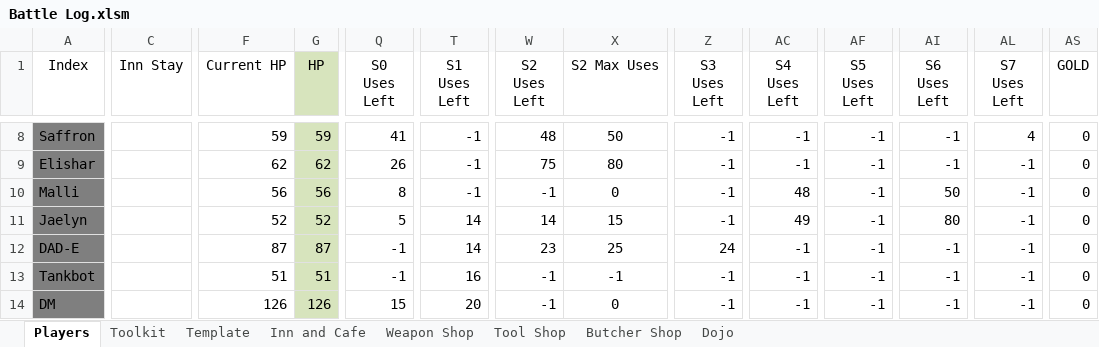
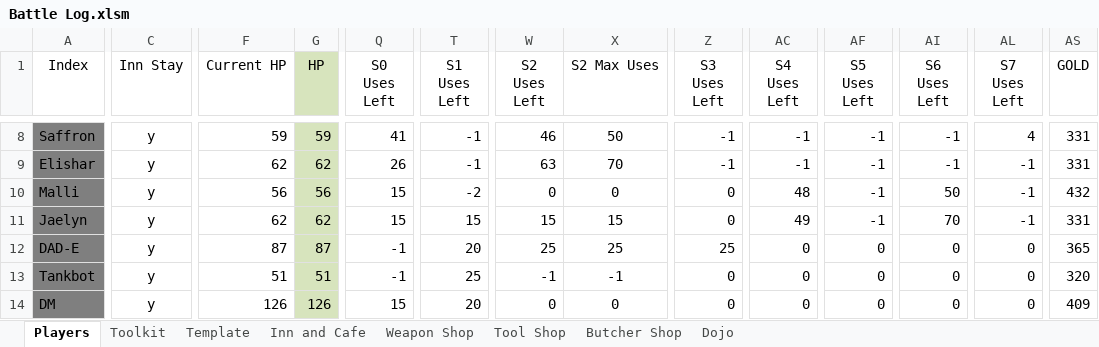
Before and after one commit to ActionIV/pillar, an Excel workbook: Battle Log.xlsm, sheet Players, drawn as a sheet; only a part is shown, gaps mark what is left out; values as stored, in another font and other column widths than the file's, no borders; charts and pictures and conditional formats not drawn; the diff covers the shown part only; the diff names each change by its address in the sheet, - before the commit and + after, or states it on an @@ line.

```diff
--- a/Battle Log.xlsm (sheet Players)
+++ b/Battle Log.xlsm (sheet Players)
-C8:C14 (Inn Stay): (empty)
+C8:C14 (Inn Stay): y
-W8 (S2 Uses Left): 48
+W8 (S2 Uses Left): 46
-AS8:AS9 (GOLD): 0
+AS8:AS9 (GOLD): 331
-W9 (S2 Uses Left): 75
+W9 (S2 Uses Left): 63
-X9 (S2 Max Uses): 80
+X9 (S2 Max Uses): 70
-Q10 (S0 Uses Left): 8
+Q10 (S0 Uses Left): 15
-T10 (S1 Uses Left): -1
+T10 (S1 Uses Left): -2
-W10 (S2 Uses Left): -1
+W10 (S2 Uses Left): 0
-Z10:Z11 (S3 Uses Left): -1
+Z10:Z11 (S3 Uses Left): 0
-AS10 (GOLD): 0
+AS10 (GOLD): 432
-F11 (Current HP): 52
+F11 (Current HP): 62
-G11 (HP): 52
+G11 (HP): 62
-Q11 (S0 Uses Left): 5
+Q11 (S0 Uses Left): 15
-T11 (S1 Uses Left): 14
+T11 (S1 Uses Left): 15
-W11 (S2 Uses Left): 14
+W11 (S2 Uses Left): 15
-AI11 (S6 Uses Left): 80
+AI11 (S6 Uses Left): 70
-AS11 (GOLD): 0
+AS11 (GOLD): 331
-T12 (S1 Uses Left): 14
+T12 (S1 Uses Left): 20
-W12 (S2 Uses Left): 23
+W12 (S2 Uses Left): 25
-Z12 (S3 Uses Left): 24
+Z12 (S3 Uses Left): 25
-AC12:AC14 (S4 Uses Left): -1
+AC12:AC14 (S4 Uses Left): 0
-AF12:AF14 (S5 Uses Left): -1
+AF12:AF14 (S5 Uses Left): 0
-AI12:AI14 (S6 Uses Left): -1
+AI12:AI14 (S6 Uses Left): 0
-AL12:AL14 (S7 Uses Left): -1
+AL12:AL14 (S7 Uses Left): 0
-AS12 (GOLD): 0
+AS12 (GOLD): 365
-T13 (S1 Uses Left): 16
+T13 (S1 Uses Left): 25
-Z13:Z14 (S3 Uses Left): -1
+Z13:Z14 (S3 Uses Left): 0
-AS13 (GOLD): 0
+AS13 (GOLD): 320
-W14 (S2 Uses Left): -1
+W14 (S2 Uses Left): 0
-AS14 (GOLD): 0
+AS14 (GOLD): 409
```
Also changed, not shown: 53 edited cells elsewhere in this sheet, sheet Tool Shop, sheet Inn and Cafe, sheet Weapon Shop, sheet Butcher Shop, sheet Dojo, sheet Toolkit, formulas that keep their value, FFL2 Data.xlsx, 1 other file.
